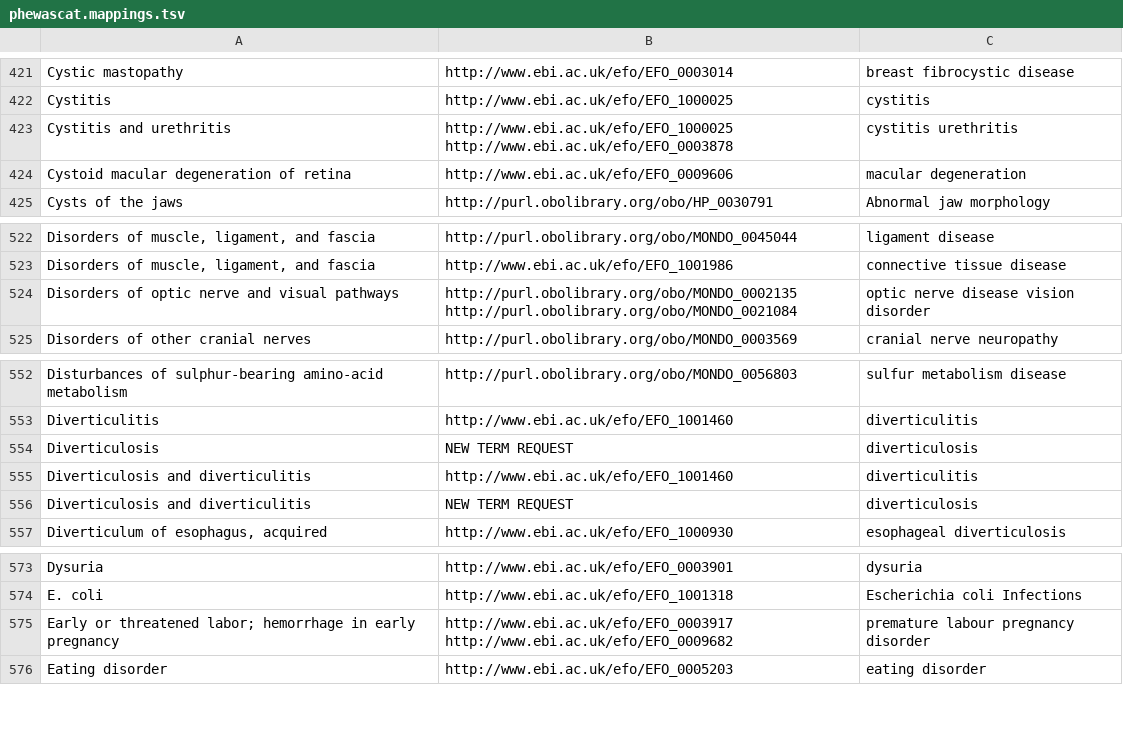
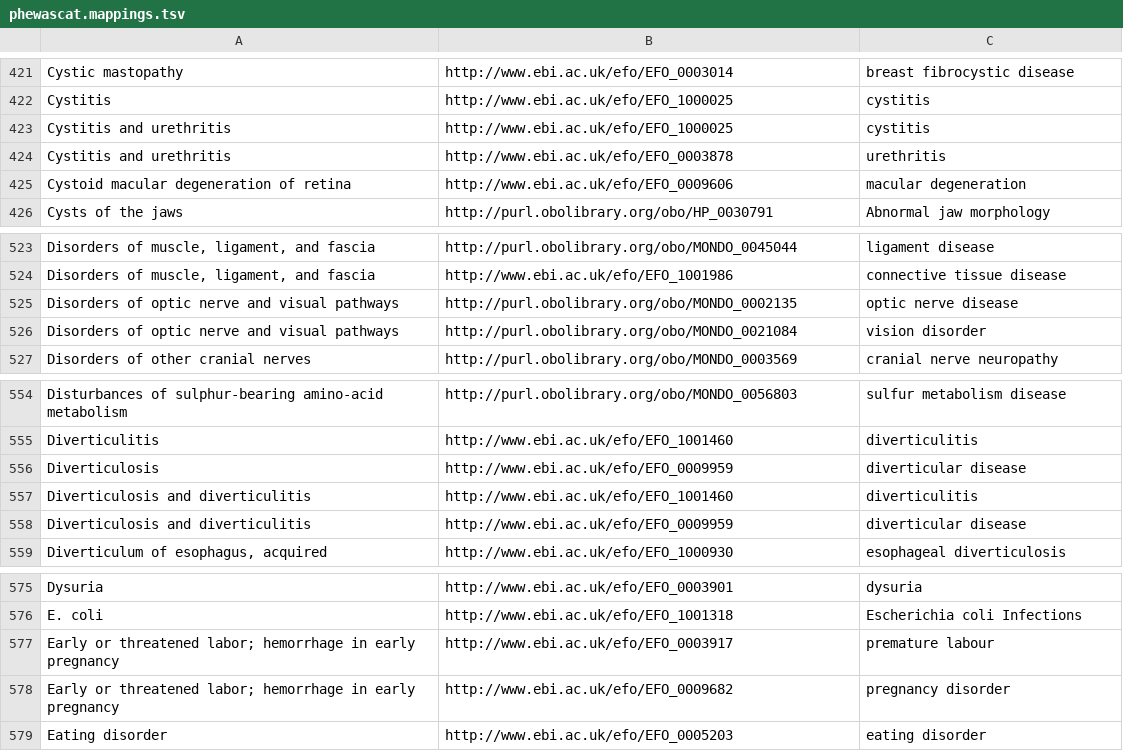
Before and after one commit to opentargets/curation, a TSV file: phewascat.mappings.tsv, drawn as a sheet; only a part is shown, gaps mark what is left out.

Commit message:
Fix multiple mappings in same column

```diff
--- a/phewascat.mappings.tsv
+++ b/phewascat.mappings.tsv
@@ -422,3 +422,4 @@ Cystic mastopathy	http://www.ebi.ac.uk/efo/EFO_0003014	breast fibrocystic diseas
 Cystitis	http://www.ebi.ac.uk/efo/EFO_1000025	cystitis
-Cystitis and urethritis	http://www.ebi.ac.uk/efo/EFO_1000025 http://www.ebi.ac.uk/efo/EFO_0003878	cystitis urethritis
+Cystitis and urethritis	http://www.ebi.ac.uk/efo/EFO_1000025	cystitis
+Cystitis and urethritis	http://www.ebi.ac.uk/efo/EFO_0003878	urethritis
 Cystoid macular degeneration of retina	http://www.ebi.ac.uk/efo/EFO_0009606	macular degeneration
@@ -523,3 +524,4 @@ Disorders of muscle, ligament, and fascia	http://purl.obolibrary.org/obo/MONDO_0
 Disorders of muscle, ligament, and fascia	http://www.ebi.ac.uk/efo/EFO_1001986	connective tissue disease
-Disorders of optic nerve and visual pathways	http://purl.obolibrary.org/obo/MONDO_0002135 http://purl.obolibrary.org/obo/MONDO_0021084	optic nerve disease  vision disorder
+Disorders of optic nerve and visual pathways	http://purl.obolibrary.org/obo/MONDO_0002135	optic nerve disease
+Disorders of optic nerve and visual pathways	http://purl.obolibrary.org/obo/MONDO_0021084	vision disorder
 Disorders of other cranial nerves	http://purl.obolibrary.org/obo/MONDO_0003569	cranial nerve neuropathy
@@ -553,5 +555,5 @@ Disturbances of sulphur-bearing amino-acid metabolism	http://purl.obolibrary.org
 Diverticulitis	http://www.ebi.ac.uk/efo/EFO_1001460	diverticulitis
-Diverticulosis	NEW TERM REQUEST	diverticulosis
+Diverticulosis	http://www.ebi.ac.uk/efo/EFO_0009959	diverticular disease
 Diverticulosis and diverticulitis	http://www.ebi.ac.uk/efo/EFO_1001460	diverticulitis
-Diverticulosis and diverticulitis	NEW TERM REQUEST	diverticulosis
+Diverticulosis and diverticulitis	http://www.ebi.ac.uk/efo/EFO_0009959	diverticular disease
 Diverticulum of esophagus, acquired	http://www.ebi.ac.uk/efo/EFO_1000930	esophageal diverticulosis
@@ -574,3 +576,4 @@ Dysuria	http://www.ebi.ac.uk/efo/EFO_0003901	dysuria
 E. coli	http://www.ebi.ac.uk/efo/EFO_1001318	Escherichia coli Infections
-Early or threatened labor; hemorrhage in early pregnancy	http://www.ebi.ac.uk/efo/EFO_0003917  http://www.ebi.ac.uk/efo/EFO_0009682	premature labour pregnancy disorder
+Early or threatened labor; hemorrhage in early pregnancy	http://www.ebi.ac.uk/efo/EFO_0003917	premature labour
+Early or threatened labor; hemorrhage in early pregnancy	http://www.ebi.ac.uk/efo/EFO_0009682	pregnancy disorder
 Eating disorder	http://www.ebi.ac.uk/efo/EFO_0005203	eating disorder
```
